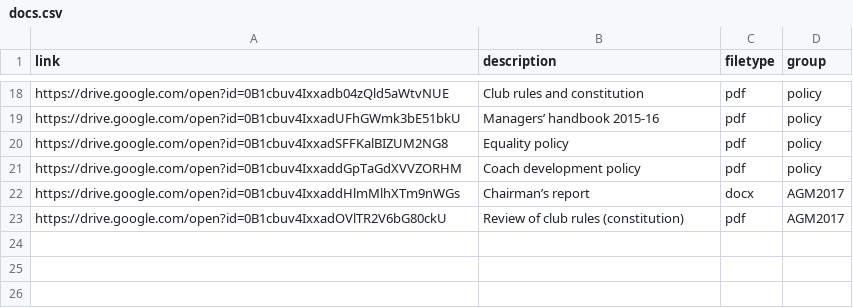
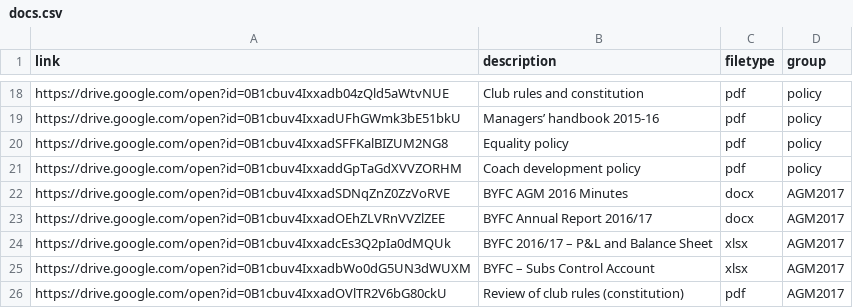
Before and after one commit to Pam-BYFC/BYFC.github.io, a CSV file: _data/docs.csv, drawn as a sheet; only a part is shown, gaps mark what is left out.

Commit message:
Added other AGM 2017 documents

```diff
--- a/_data/docs.csv
+++ b/_data/docs.csv
@@ -21,3 +21,6 @@ https://drive.google.com/open?id=0B1cbuv4IxxadSFFKalBIZUM2NG8,Equality policy,pd
 https://drive.google.com/open?id=0B1cbuv4IxxaddGpTaGdXVVZORHM,Coach development policy,pdf,policy
-https://drive.google.com/open?id=0B1cbuv4IxxaddHlmMlhXTm9nWGs,Chairman’s report,docx,AGM2017
+https://drive.google.com/open?id=0B1cbuv4IxxadSDNqZnZ0ZzVoRVE,BYFC AGM 2016 Minutes ,docx,AGM2017
+https://drive.google.com/open?id=0B1cbuv4IxxadOEhZLVRnVVZlZEE,BYFC Annual Report 2016/17,docx,AGM2017
+https://drive.google.com/open?id=0B1cbuv4IxxadcEs3Q2pIa0dMQUk,BYFC 2016/17 – P&L and Balance Sheet,xlsx,AGM2017
+https://drive.google.com/open?id=0B1cbuv4IxxadbWo0dG5UN3dWUXM,BYFC – Subs Control Account,xlsx,AGM2017
 https://drive.google.com/open?id=0B1cbuv4IxxadOVlTR2V6bG80ckU,Review of club rules (constitution),pdf,AGM2017
```
